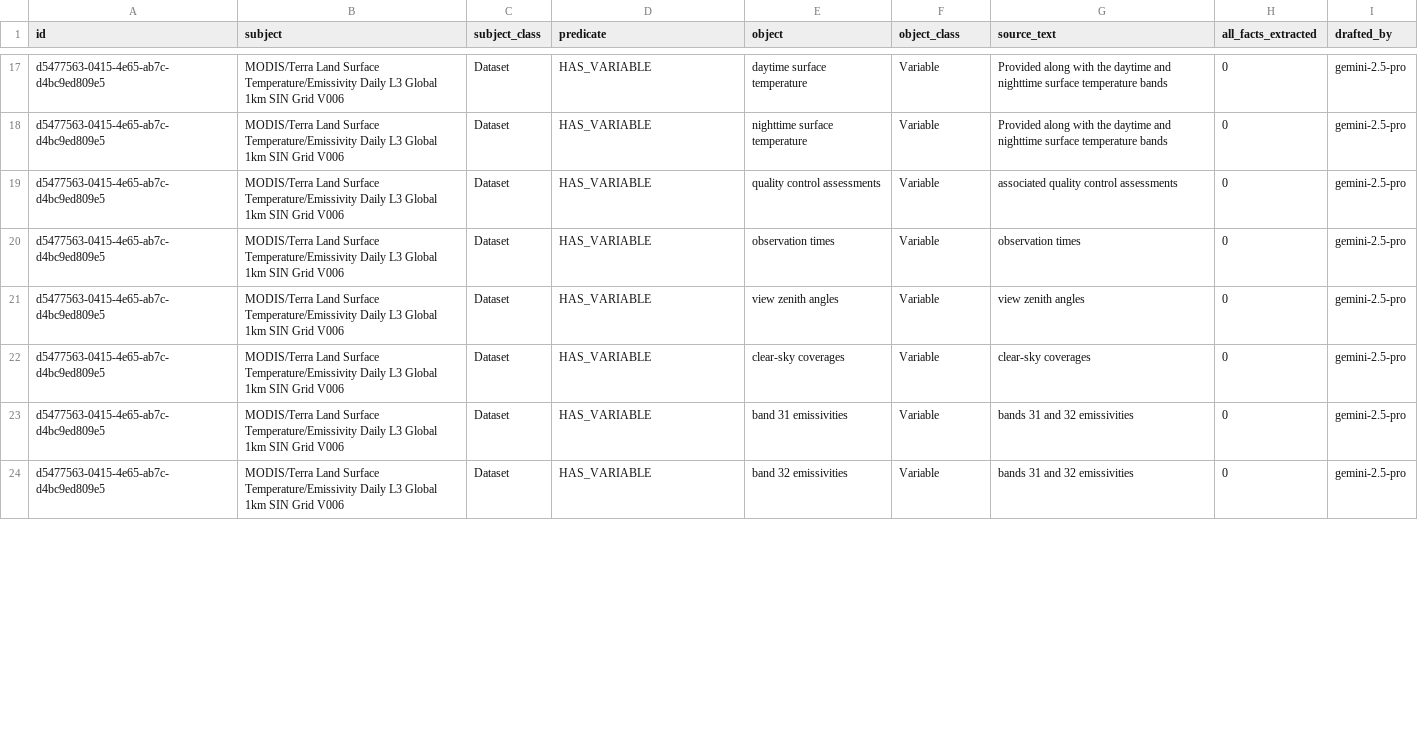
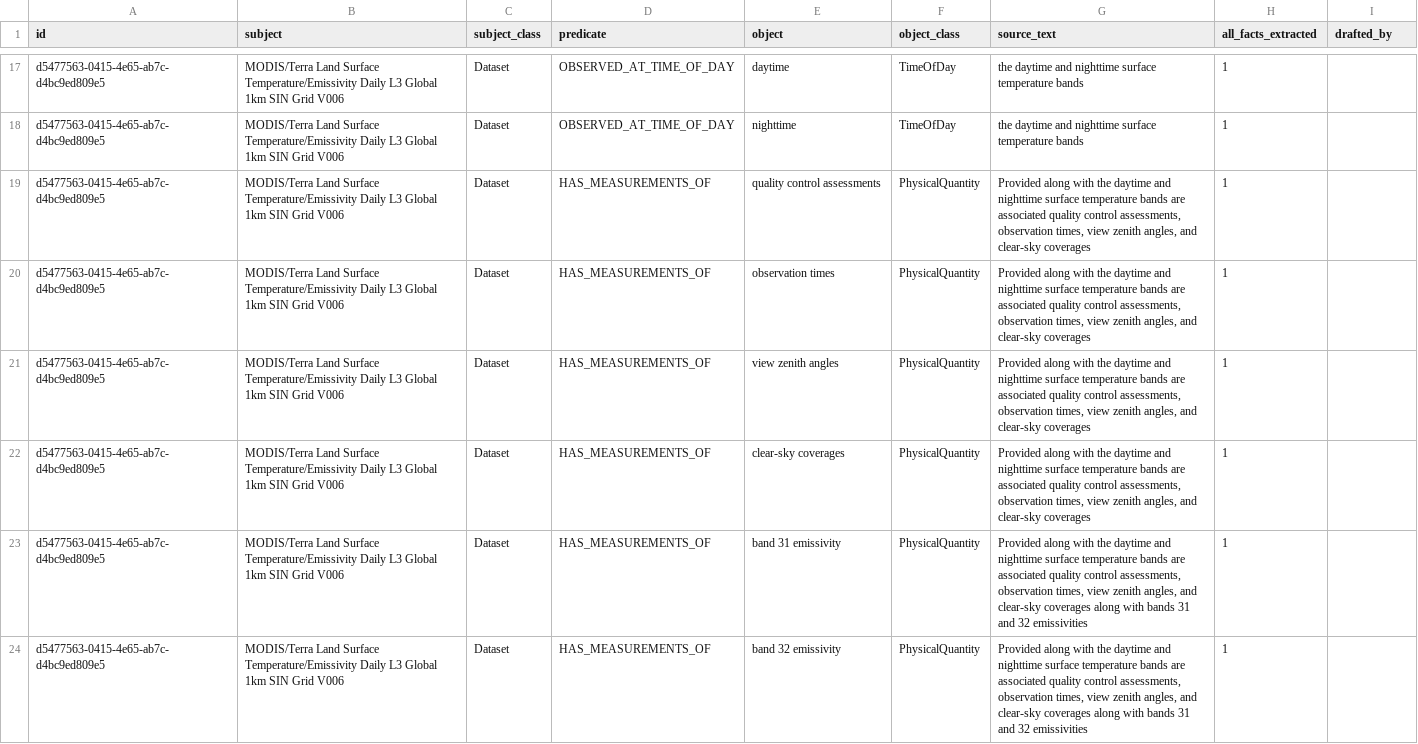
Before and after one commit to iulia-iordanescu/datanasagov_KG_proj, a CSV file: annotations/ground_truth/batch_003.csv, drawn as a sheet; only a part is shown, gaps mark what is left out; the diff covers the shown part only; the diff names each change by its address in the sheet, - before the commit and + after, or states it on an @@ line.

Commit message:
Ground truth #7 (pool position 7): 29 classed triples (facts 1-8 decided with the owner, the rest reviewed from the gemini-2.5-pro draft); coined Issue, DECOMMISSIONED_ON, PRODUCTION_DISCONTINUED_ON, PRODUCTION_DISCONTINUED_DUE_TO; left out and expert questions (Q1 c, Q3 g-h, Q14, Q19 d, Q20 b) updated; pipeline test allows every evaluated record to be a twin

```diff
--- a/annotations/ground_truth/batch_003.csv
+++ b/annotations/ground_truth/batch_003.csv
-D17:D18 (predicate): HAS_VARIABLE
+D17:D18 (predicate): OBSERVED_AT_TIME_OF_DAY
-E17 (object): daytime surface temperature
+E17 (object): daytime
-F17:F18 (object_class): Variable
+F17:F18 (object_class): TimeOfDay
-G17:G18 (source_text): Provided along with the daytime…
+G17:G18 (source_text): the daytime…
-H17:H24 (all_facts_extracted): 0
+H17:H24 (all_facts_extracted): 1
-I17:I24 (drafted_by): gemini-2.5-pro
+I17:I24 (drafted_by): (empty)
-E18 (object): nighttime surface temperature
+E18 (object): nighttime
-D19:D24 (predicate): HAS_VARIABLE
+D19:D24 (predicate): HAS_MEASUREMENTS_OF
-F19:F24 (object_class): Variable
+F19:F24 (object_class): PhysicalQuantity
-G19 (source_text): associated quality control assessments
+G19 (source_text): Provided along with the daytime and nighttime surface temperature bands are associated quality control assessments, observation times, view zenith angles, and clear-sky coverages
-G20 (source_text): observation times
+G20 (source_text): Provided along with the daytime and nighttime surface temperature bands are associated quality control assessments, observation times, view zenith angles, and clear-sky coverages
-G21 (source_text): view zenith angles
+G21 (source_text): Provided along with the daytime and nighttime surface temperature bands are associated quality control assessments, observation times, view zenith angles, and clear-sky coverages
-G22 (source_text): clear-sky coverages
+G22 (source_text): Provided along with the daytime and nighttime surface temperature bands are associated quality control assessments, observation times, view zenith angles, and clear-sky coverages
-E23 (object): band 31 emissivities
+E23 (object): band 31 emissivity
-G23:G24 (source_text): bands 31…
+G23:G24 (source_text): Provided along with the daytime and nighttime surface temperature bands are associated quality control assessments, observation times, view zenith angles, and clear-sky coverages along with bands 31…
-E24 (object): band 32 emissivities
+E24 (object): band 32 emissivity
```
Also changed, not shown: 9 added rows, 4 removed rows and 44 edited cells elsewhere in this file, 4 other files.
